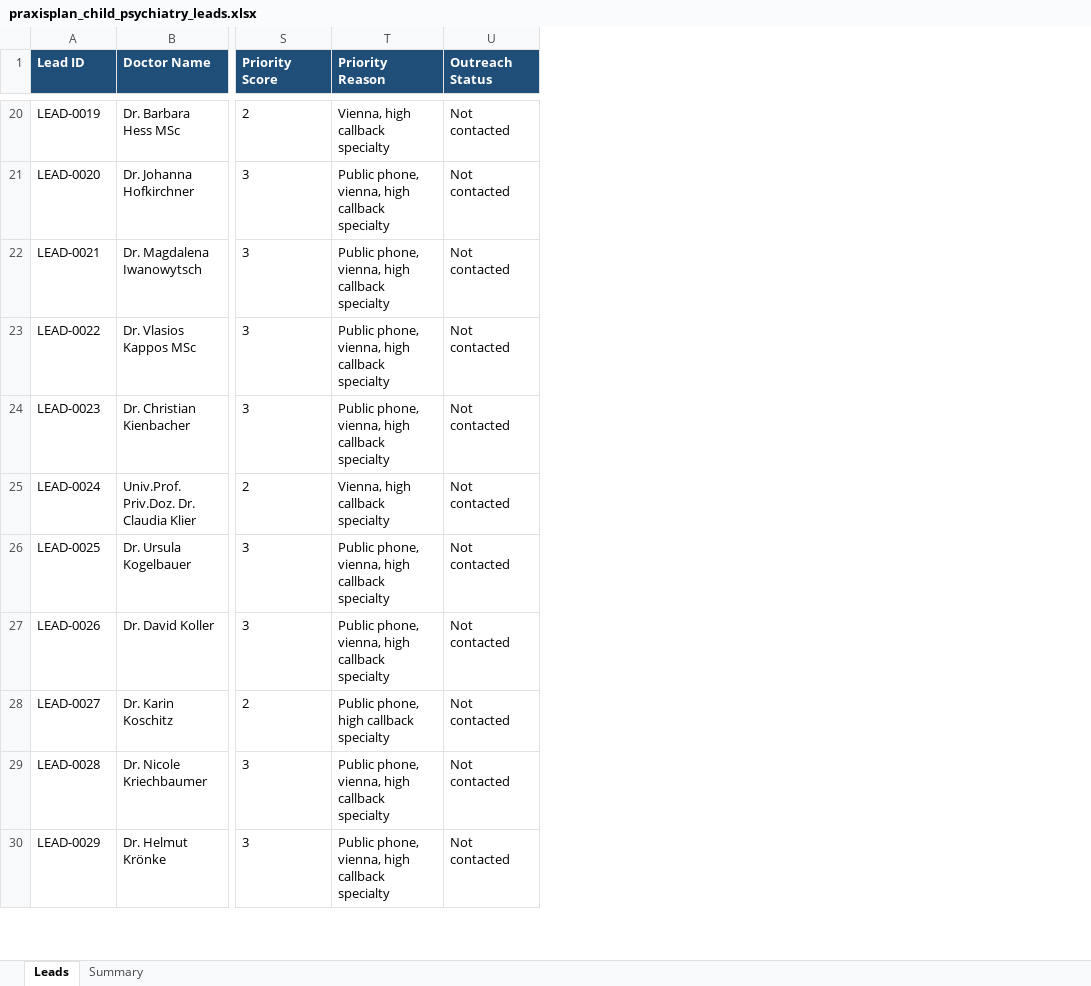
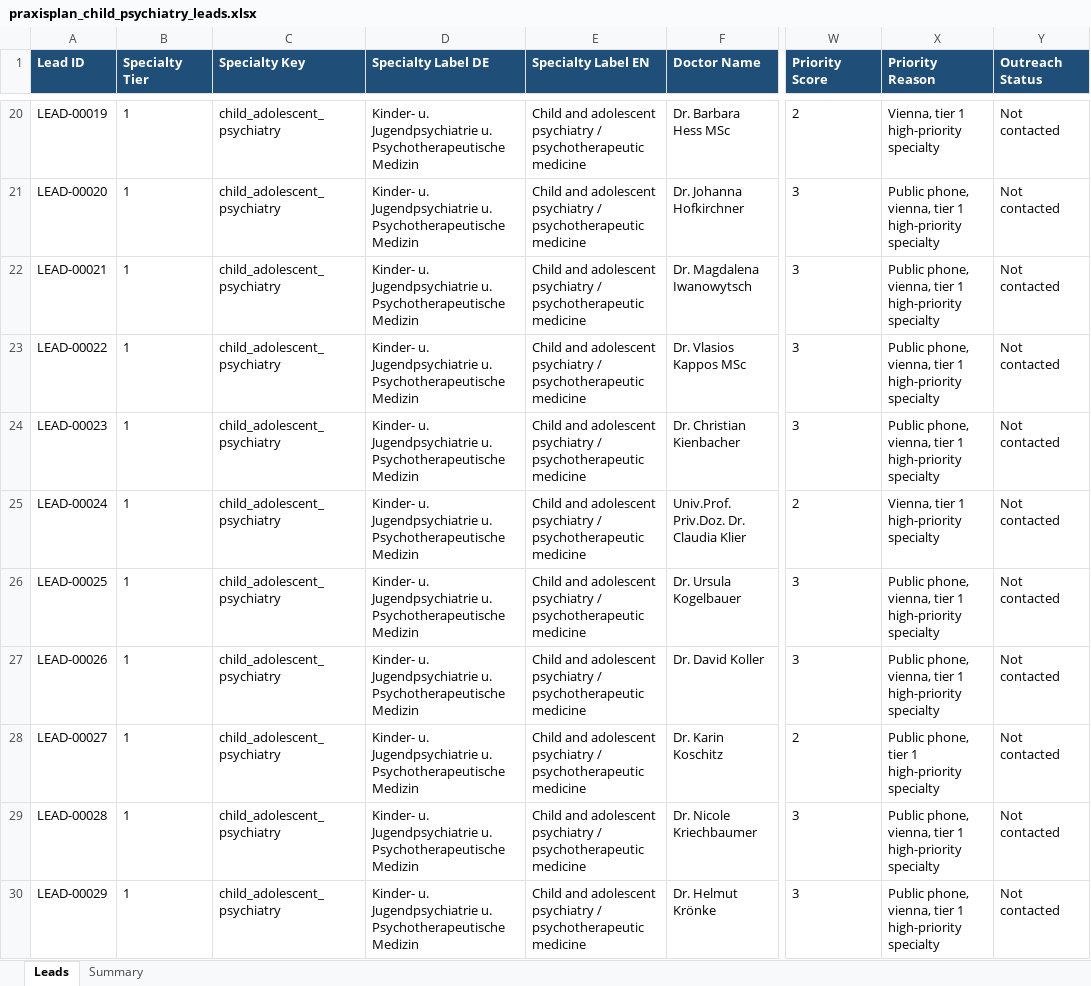
Before and after one commit to Ali-40/praximed, an Excel workbook: docs/sales/outreach/praxisplan_child_psychiatry_leads.xlsx, sheet Leads, drawn as a sheet; only a part is shown, gaps mark what is left out; values as stored, in another font and other column widths than the file's, no borders; addresses are those after the commit; the diff covers the shown part only; the diff names each change by its address in the sheet, - before the commit and + after, or states it on an @@ line.

```diff
--- a/docs/sales/outreach/praxisplan_child_psychiatry_leads.xlsx (sheet Leads)
+++ b/docs/sales/outreach/praxisplan_child_psychiatry_leads.xlsx (sheet Leads)
+column B (Specialty Tier), rows 20-30: all 1
+column C (Specialty Key), rows 20-30: all child_adolescent_psychiatry
+column D (Specialty Label DE), rows 20-30: all Kinder- u. Jugendpsychiatrie u. Psychotherapeutische Medizin
+column E (Specialty Label EN), rows 20-30: all Child and adolescent psychiatry / psychotherapeutic medicine
-A20 (Lead ID): LEAD-0019
+A20 (Lead ID): LEAD-00019
-X20 (Priority Reason): Vienna, high callback specialty
+X20 (Priority Reason): Vienna, tier 1 high-priority specialty
-A21 (Lead ID): LEAD-0020
+A21 (Lead ID): LEAD-00020
-X21:X24 (Priority Reason): …phone, vienna, high callback specialty
+X21:X24 (Priority Reason): …phone, vienna, tier 1 high-priority specialty
-A22 (Lead ID): LEAD-0021
+A22 (Lead ID): LEAD-00021
-A23 (Lead ID): LEAD-0022
+A23 (Lead ID): LEAD-00022
-A24 (Lead ID): LEAD-0023
+A24 (Lead ID): LEAD-00023
-A25 (Lead ID): LEAD-0024
+A25 (Lead ID): LEAD-00024
-X25 (Priority Reason): Vienna, high callback specialty
+X25 (Priority Reason): Vienna, tier 1 high-priority specialty
-A26 (Lead ID): LEAD-0025
+A26 (Lead ID): LEAD-00025
-X26:X27 (Priority Reason): …phone, vienna, high callback specialty
+X26:X27 (Priority Reason): …phone, vienna, tier 1 high-priority specialty
-A27 (Lead ID): LEAD-0026
+A27 (Lead ID): LEAD-00026
-A28 (Lead ID): LEAD-0027
+A28 (Lead ID): LEAD-00027
-X28 (Priority Reason): Public phone, high callback specialty
+X28 (Priority Reason): Public phone, tier 1 high-priority specialty
-A29 (Lead ID): LEAD-0028
+A29 (Lead ID): LEAD-00028
-X29:X30 (Priority Reason): …phone, vienna, high callback specialty
+X29:X30 (Priority Reason): …phone, vienna, tier 1 high-priority specialty
-A30 (Lead ID): LEAD-0029
+A30 (Lead ID): LEAD-00029
```
Also changed, not shown: 123 edited cells elsewhere in this sheet, sheet Summary, 36 other files.
